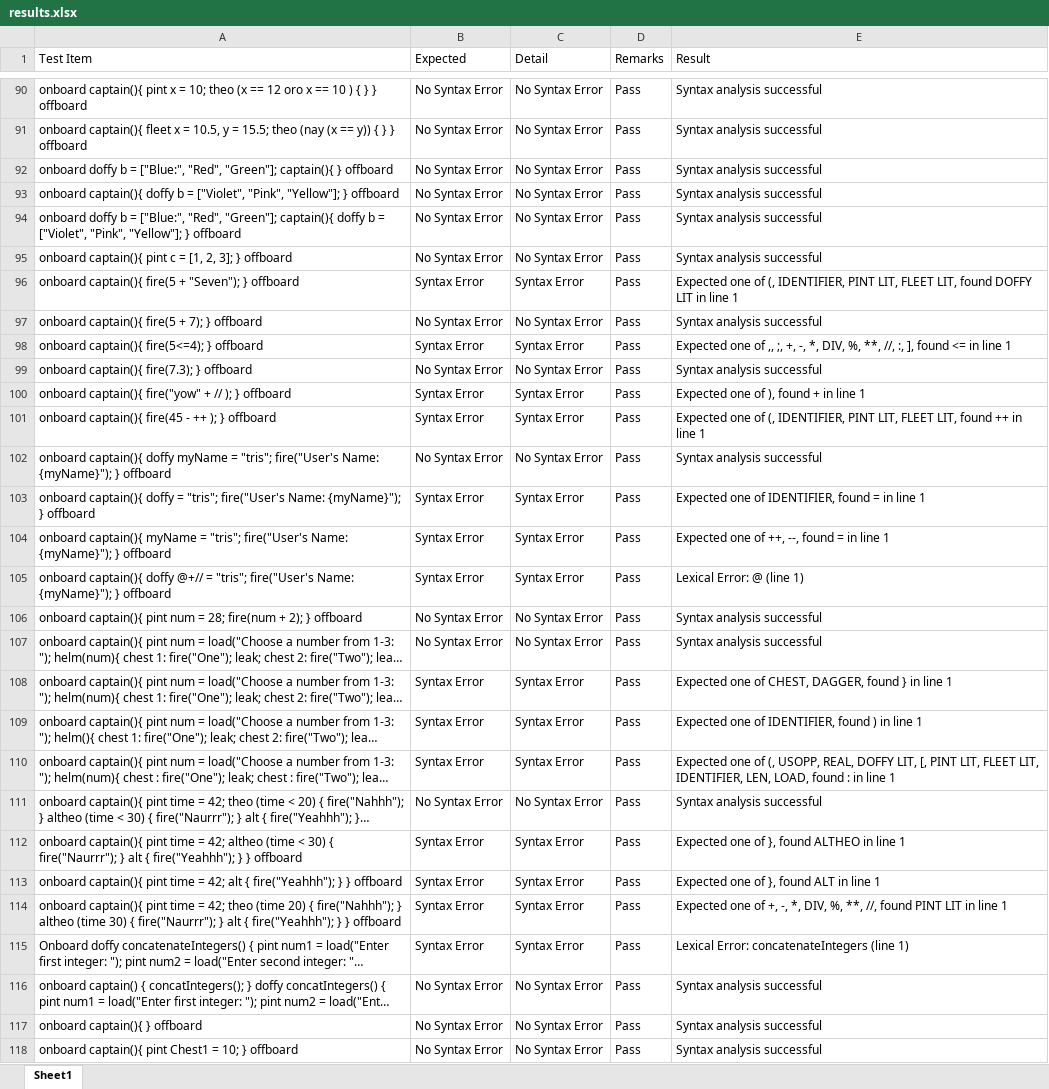
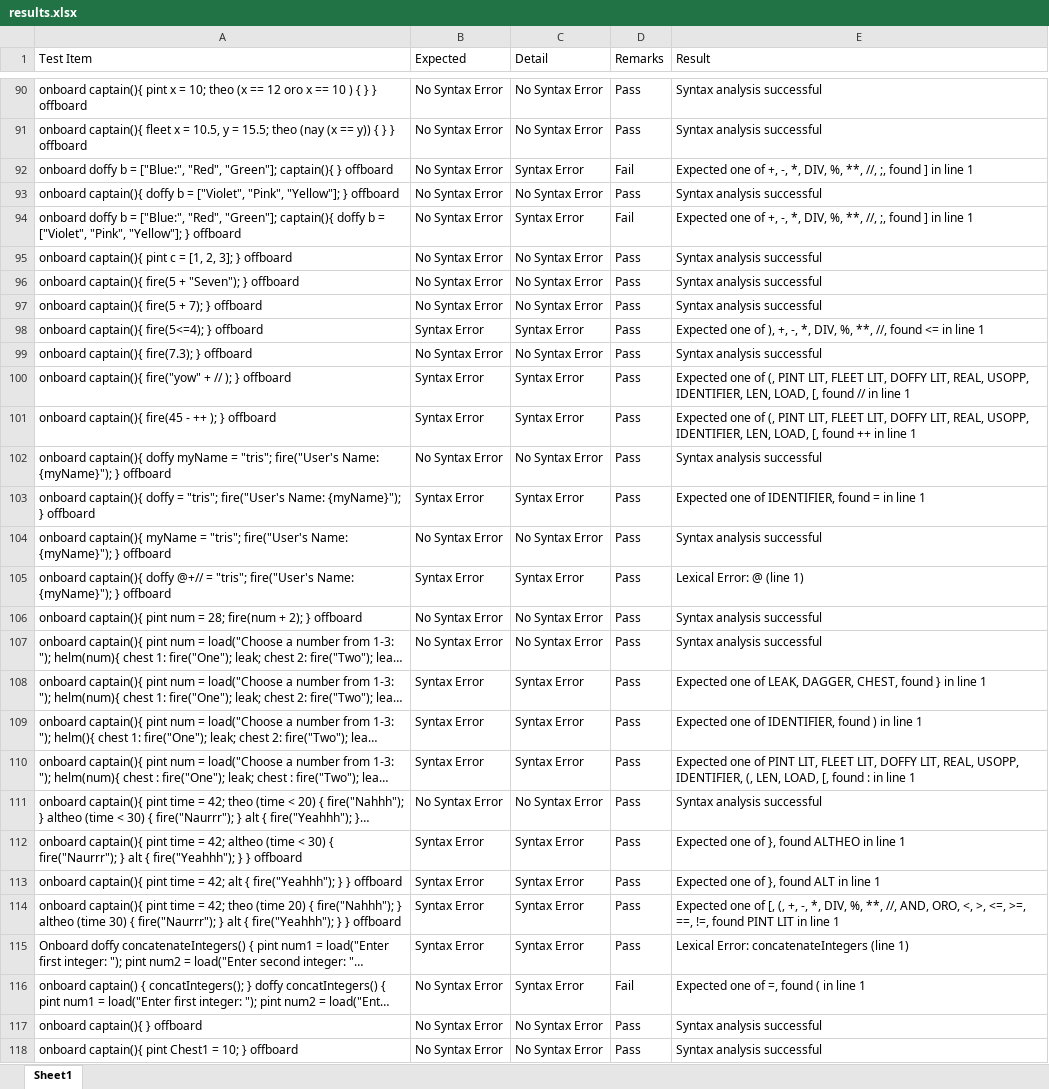
Before and after one commit to Malaga-Karl/A-EYE, an Excel workbook: results.xlsx, sheet Sheet1, drawn as a sheet; only a part is shown, gaps mark what is left out; long unchanged cells end in …; values as stored, in another font and other column widths than the file's, no cell formats; the diff covers the shown part only; the diff names each change by its address in the sheet, - before the commit and + after, or states it on an @@ line.

```diff
--- a/results.xlsx (sheet Sheet1)
+++ b/results.xlsx (sheet Sheet1)
-C92 (Detail): No Syntax Error
+C92 (Detail): Syntax Error
-D92 (Remarks): Pass
+D92 (Remarks): Fail
-E92 (Result): Syntax analysis successful
+E92 (Result): Expected one of +, -, *, DIV, %, **, //, ;, found ] in line 1
-C94 (Detail): No Syntax Error
+C94 (Detail): Syntax Error
-D94 (Remarks): Pass
+D94 (Remarks): Fail
-E94 (Result): Syntax analysis successful
+E94 (Result): Expected one of +, -, *, DIV, %, **, //, ;, found ] in line 1
-B96 (Expected): Syntax Error
+B96 (Expected): No Syntax Error
-C96 (Detail): Syntax Error
+C96 (Detail): No Syntax Error
-E96 (Result): Expected one of (, IDENTIFIER, PINT LIT, FLEET LIT, found DOFFY LIT in line 1
+E96 (Result): Syntax analysis successful
-E98 (Result): …one of ,, ;, +, -, *, DIV, %, **, //, :, ], found <=…
+E98 (Result): …one of ), +, -, *, DIV, %, **, //, found <=…
-E100 (Result): …one of ), found + in line…
+E100 (Result): …one of (, PINT LIT, FLEET LIT, DOFFY LIT, REAL, USOPP, IDENTIFIER, LEN, LOAD, [, found // in line…
-E101 (Result): …of (, IDENTIFIER, PINT LIT, FLEET LIT, found ++…
+E101 (Result): …of (, PINT LIT, FLEET LIT, DOFFY LIT, REAL, USOPP, IDENTIFIER, LEN, LOAD, [, found ++…
-B104 (Expected): Syntax Error
+B104 (Expected): No Syntax Error
-C104 (Detail): Syntax Error
+C104 (Detail): No Syntax Error
-E104 (Result): Expected one of ++, --, found = in line 1
+E104 (Result): Syntax analysis successful
-E108 (Result): …one of CHEST, DAGGER, found }…
+E108 (Result): …one of LEAK, DAGGER, CHEST, found }…
-E110 (Result): …one of (, USOPP, REAL, DOFFY LIT, [, PINT LIT, FLEET LIT, IDENTIFIER, LEN, LOAD, found :…
+E110 (Result): …one of PINT LIT, FLEET LIT, DOFFY LIT, REAL, USOPP, IDENTIFIER, (, LEN, LOAD, [, found :…
-E114 (Result): …one of +, -, *, DIV, %, **, //, found PINT…
+E114 (Result): …one of [, (, +, -, *, DIV, %, **, //, AND, ORO, <, >, <=, >=, ==, !=, found PINT…
-C116 (Detail): No Syntax Error
+C116 (Detail): Syntax Error
-D116 (Remarks): Pass
+D116 (Remarks): Fail
-E116 (Result): Syntax analysis successful
+E116 (Result): Expected one of =, found ( in line 1
```
Also changed, not shown: 3 added rows, 3 removed rows and 100 edited cells elsewhere in this sheet, cell formats, 4 other files.
